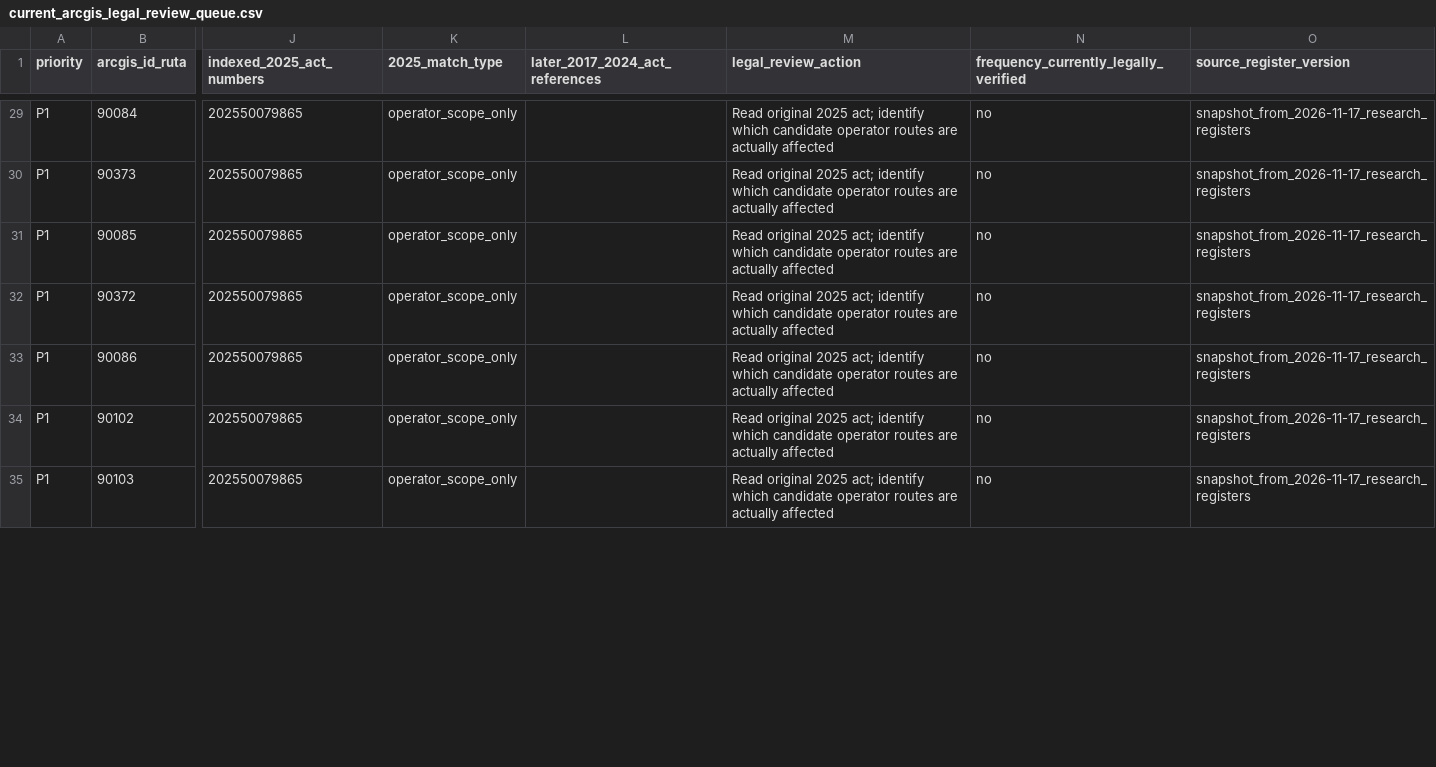
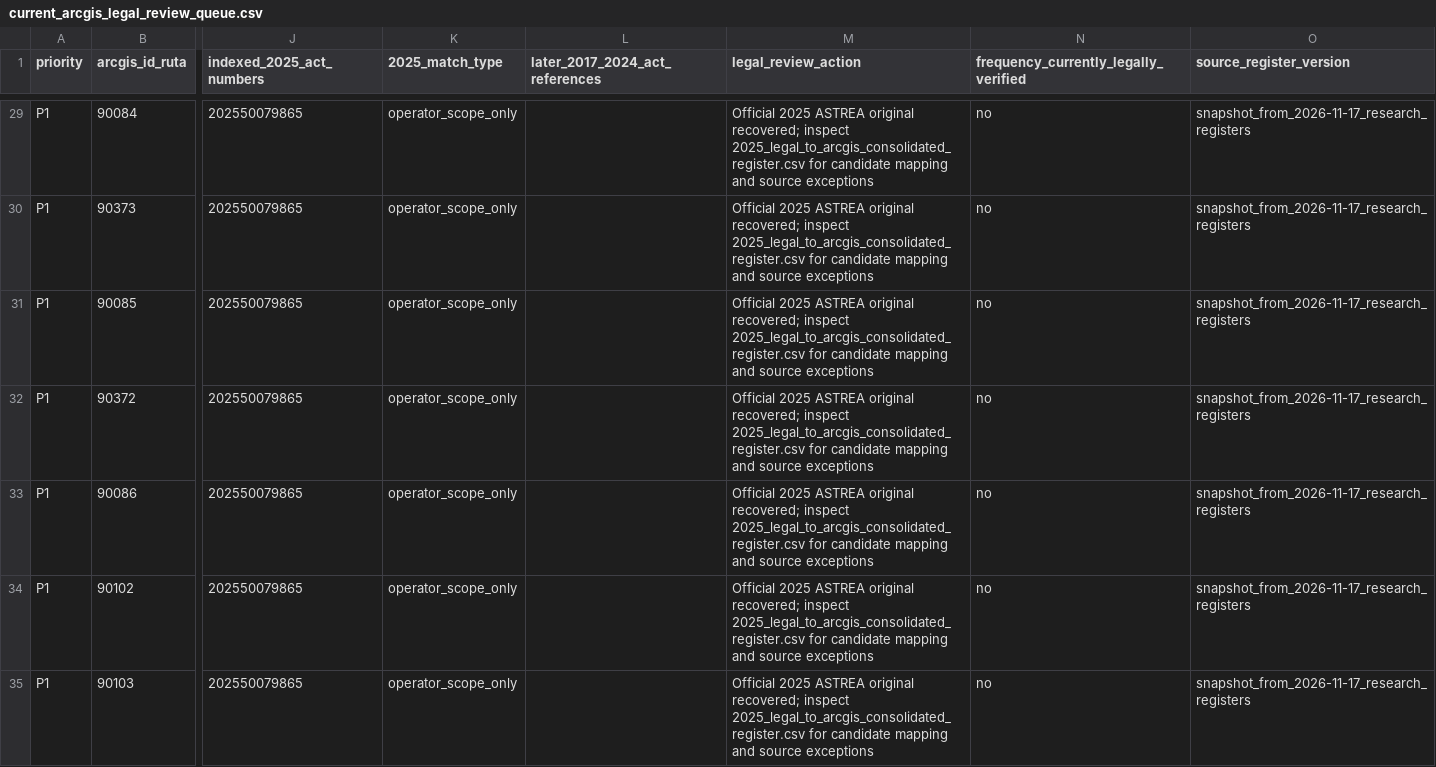
Before and after one commit to ColombiaTransit/gtfs-medellin-colectivos, a CSV file: data/resolutions/current_arcgis_legal_review_queue.csv, drawn as a sheet; only a part is shown, gaps mark what is left out; the diff covers the shown part only; the diff names each change by its address in the sheet, - before the commit and + after, or states it on an @@ line.

Commit message:
research: update existing ArcGIS legal review queue to reference recovered 2025 original decisions

```diff
--- a/data/resolutions/current_arcgis_legal_review_queue.csv
+++ b/data/resolutions/current_arcgis_legal_review_queue.csv
-M29:M35 (legal_review_action): Read original 2025 act; identify which candidate operator routes are actually affected
+M29:M35 (legal_review_action): Official 2025 ASTREA original recovered; inspect 2025_legal_to_arcgis_consolidated_register.csv for candidate mapping and source exceptions
```
Also changed, not shown: 68 edited cells elsewhere in this file.
